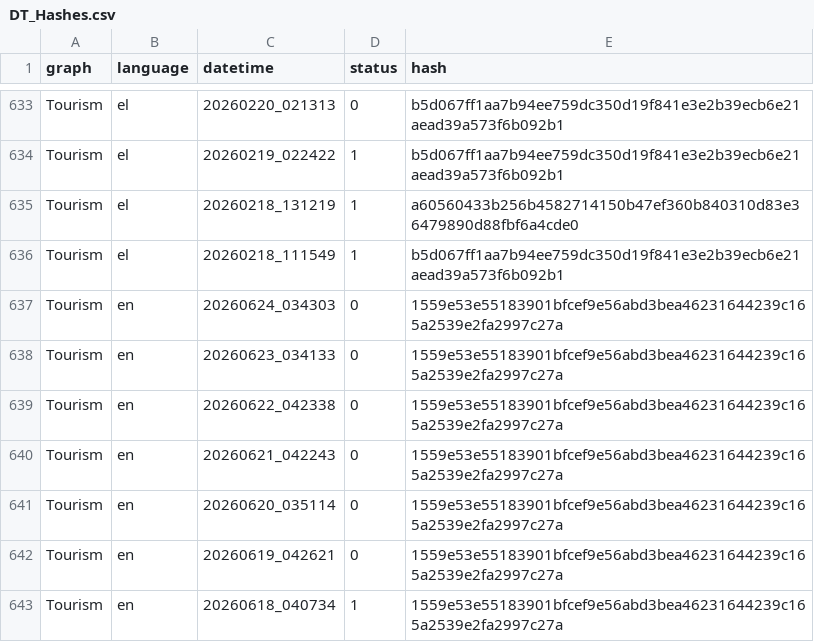
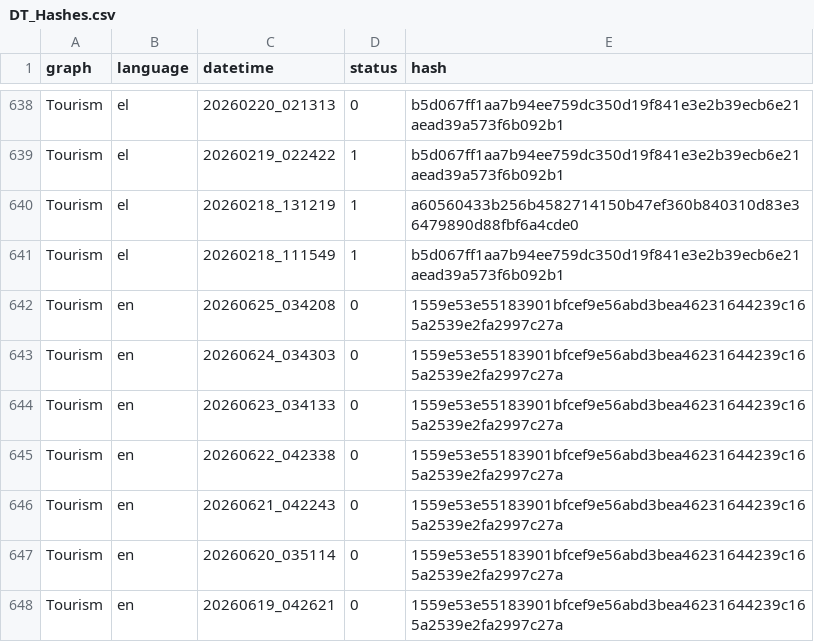
Before and after one commit to hadjittofis/iframetest, a CSV file: logs/DT_Hashes.csv, drawn as a sheet; only a part is shown, gaps mark what is left out; the shorter side is filled out with more unchanged rows; the diff covers the shown part only.

```diff
--- a/logs/DT_Hashes.csv
+++ b/logs/DT_Hashes.csv
@@ -636,2 +641,3 @@ Tourism;el;20260218_131219;1;a60560433b256b4582714150b47ef360b840310d83e36479890
 Tourism;el;20260218_111549;1;b5d067ff1aa7b94ee759dc350d19f841e3e2b39ecb6e21aead39a573f6b092b1
+Tourism;en;20260625_034208;0;1559e53e55183901bfcef9e56abd3bea46231644239c165a2539e2fa2997c27a
 Tourism;en;20260624_034303;0;1559e53e55183901bfcef9e56abd3bea46231644239c165a2539e2fa2997c27a
```
Also changed, not shown: 5 added rows elsewhere in this file, 1 other file.
